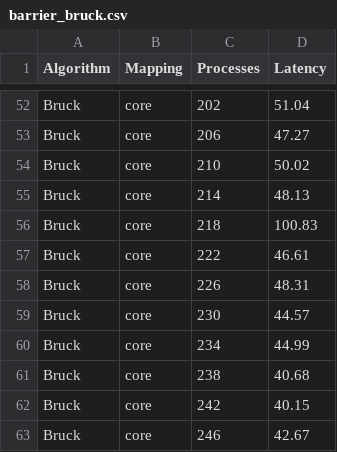
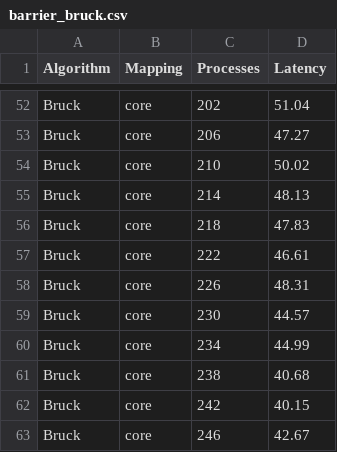
Before and after one commit to PieroZ01/High_Performance_Computing_Assignment, a CSV file: exercise1/Solution/barrier/Results/barrier_bruck.csv, drawn as a sheet; only a part is shown, gaps mark what is left out.

```diff
--- a/exercise1/Solution/barrier/Results/barrier_bruck.csv
+++ b/exercise1/Solution/barrier/Results/barrier_bruck.csv
@@ -55,3 +55,3 @@ Bruck,core,210,50.02
 Bruck,core,214,48.13
-Bruck,core,218,100.83
+Bruck,core,218,47.83
 Bruck,core,222,46.61
```
Also changed, not shown: 3 other files.
